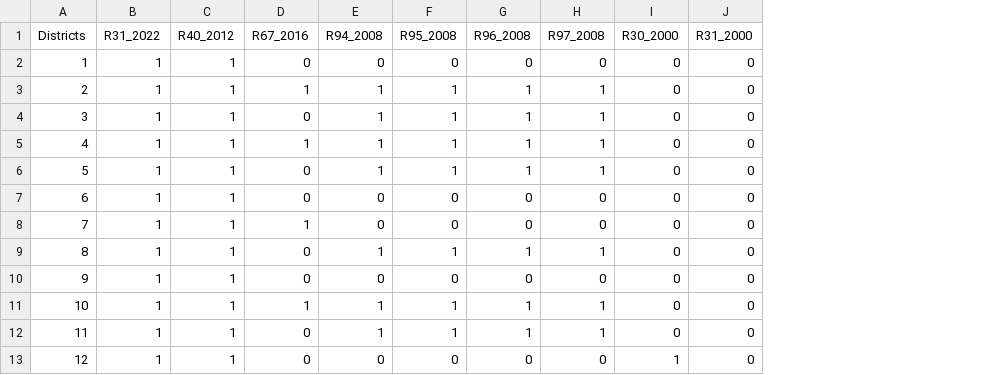
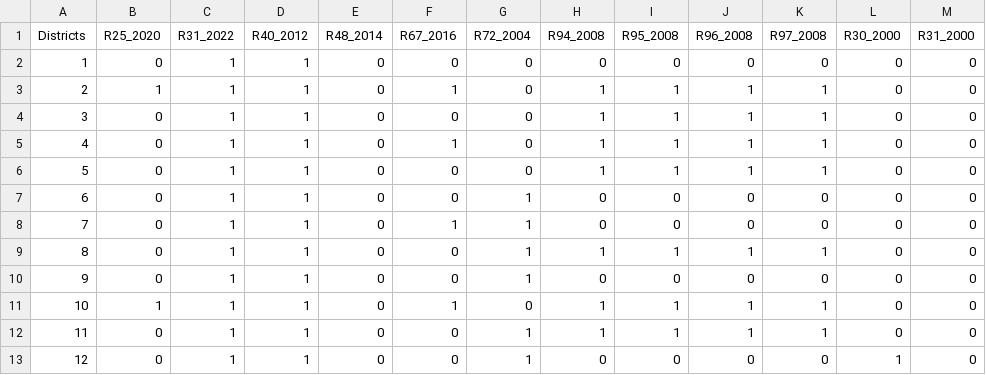
Before and after one commit to farinliani/17.853, a CSV file: final_votes/ca_constituent_votes.csv, drawn as a sheet; only a part is shown; the diff names each change by its address in the sheet, - before the commit and + after, or states it on an @@ line.

```diff
--- a/final_votes/ca_constituent_votes.csv
+++ b/final_votes/ca_constituent_votes.csv
+column B (R25_2020), rows 2-13: 0 | 1 | 0 | 0 | 0 | 0 | 0 | 0 | 0 | 1 | 0 | 0
+column E (R48_2014), rows 2-13: all 0
+column G (R72_2004), rows 2-13: 0 | 0 | 0 | 0 | 0 | 1 | 1 | 1 | 1 | 0 | 1 | 1
```
Also changed, not shown: indexed_votes.csv, 7 other files.
